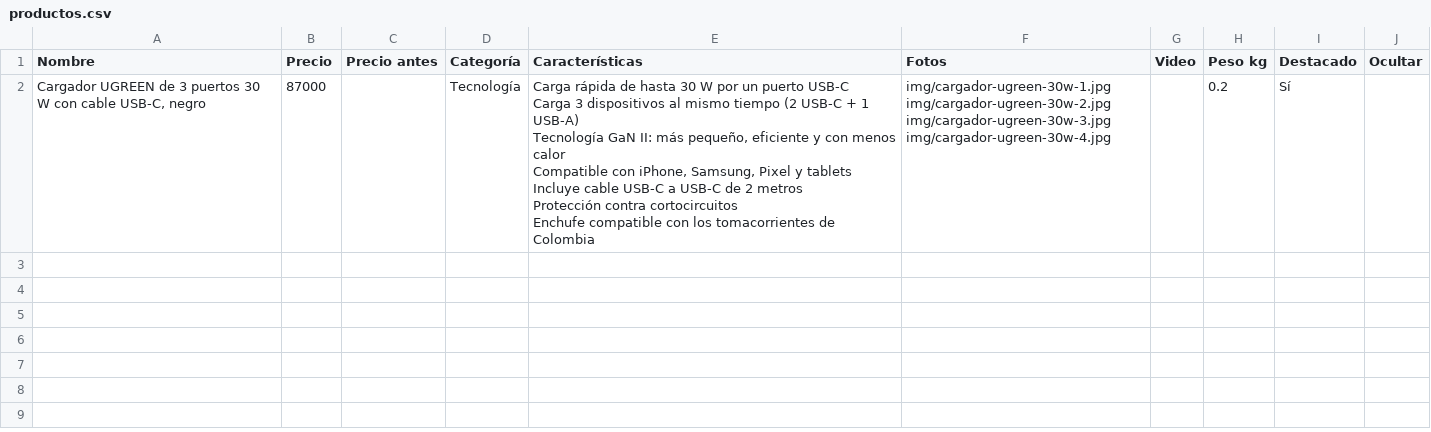
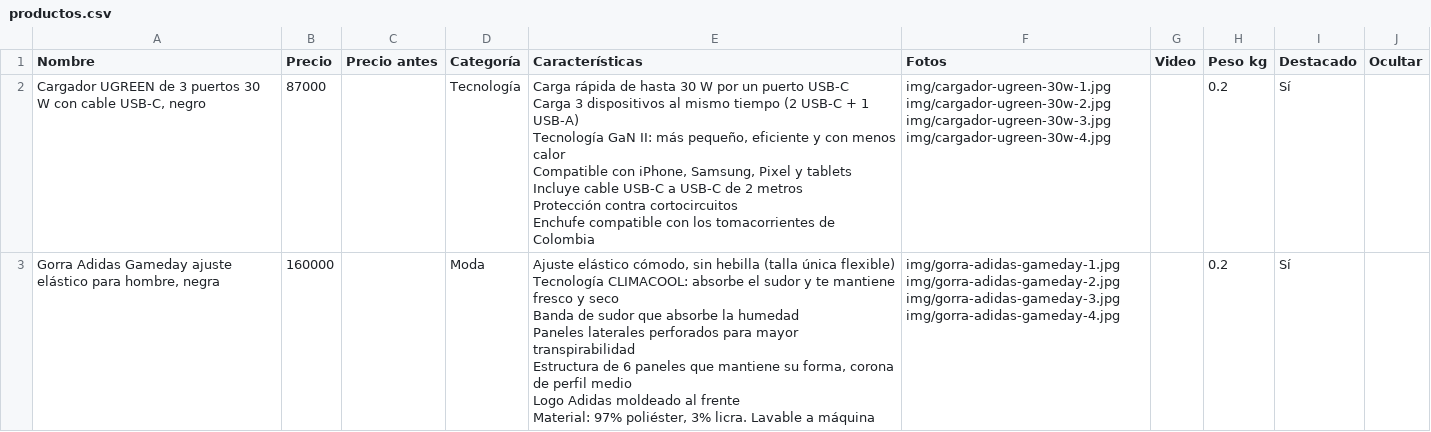
Before and after one commit to jidarragap9-cell/jip, a CSV file: productos.csv, drawn as a sheet; ↵ is a line break in a cell; the diff names each change by its address in the sheet, - before the commit and + after, or states it on an @@ line.

```diff
--- a/productos.csv
+++ b/productos.csv
+row 3: Gorra Adidas Gameday ajuste elástico para hombre, negra | 160000 |  | Moda | Ajuste elástico cómodo, sin hebilla (talla única flexible) ↵ Tecnología CLIMACOOL: absorbe el sudor y te mantiene fresco y seco ↵ Banda de sudor que absorbe la humedad ↵ Paneles laterales perforados para mayor transpirabilidad ↵ Estructura de 6 paneles que mantiene su forma, corona de perfil medio ↵ Logo Adidas moldeado al frente ↵ Material: 97% poliéster, 3% licra. Lavable a máquina | img/gorra-adidas-gameday-1.jpg img/gorra-adidas-gameday-2.jpg img/gorra-adidas-gameday-3.jpg img/gorra-adidas-gameday-4.jpg |  | 0.2 | Sí
```
Also changed, not shown: 6 other files.
